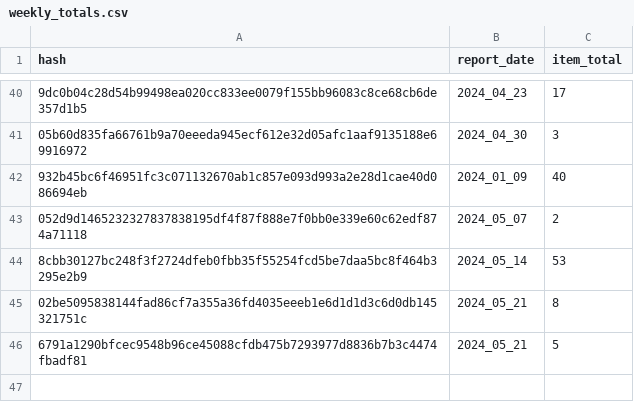
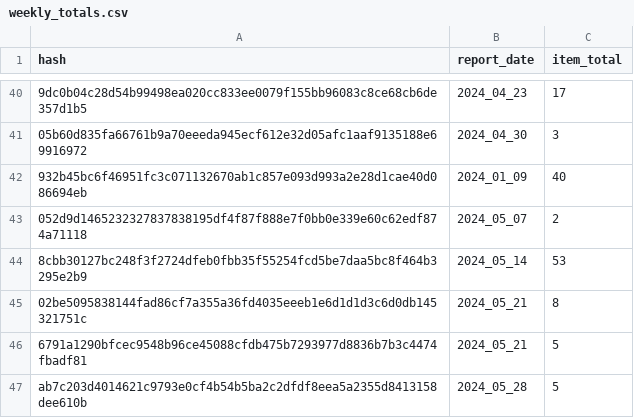
Before and after one commit to emilio-gagliardi/microsoft_cve_support_report, a CSV file: data/08_reporting/periodic_report_CVE_WEEKLY_v1/metadata/weekly_totals.csv, drawn as a sheet; only a part is shown, gaps mark what is left out; the diff names each change by its address in the sheet, - before the commit and + after, or states it on an @@ line.

Commit message:
+ Minor tweaks to periodic_report files to continue Athina integration and testing + Assets were created when generating the report. Optional. + weekly_totals.csv used to track weekly CVE count for rolling line plot. + minor tweak to NLP Summarize CVE prompt. - Prompt issue - CVE classification does not set post_type to Critical when string "in the wild" is encountered

```diff
--- a/data/08_reporting/periodic_report_CVE_WEEKLY_v1/metadata/weekly_totals.csv
+++ b/data/08_reporting/periodic_report_CVE_WEEKLY_v1/metadata/weekly_totals.csv
+row 47: ab7c203d4014621c9793e0cf4b54b5ba2c2dfdf8eea5a2355d8413158dee610b | 2024_05_28 | 5
```
Also changed, not shown: 12 other files.
